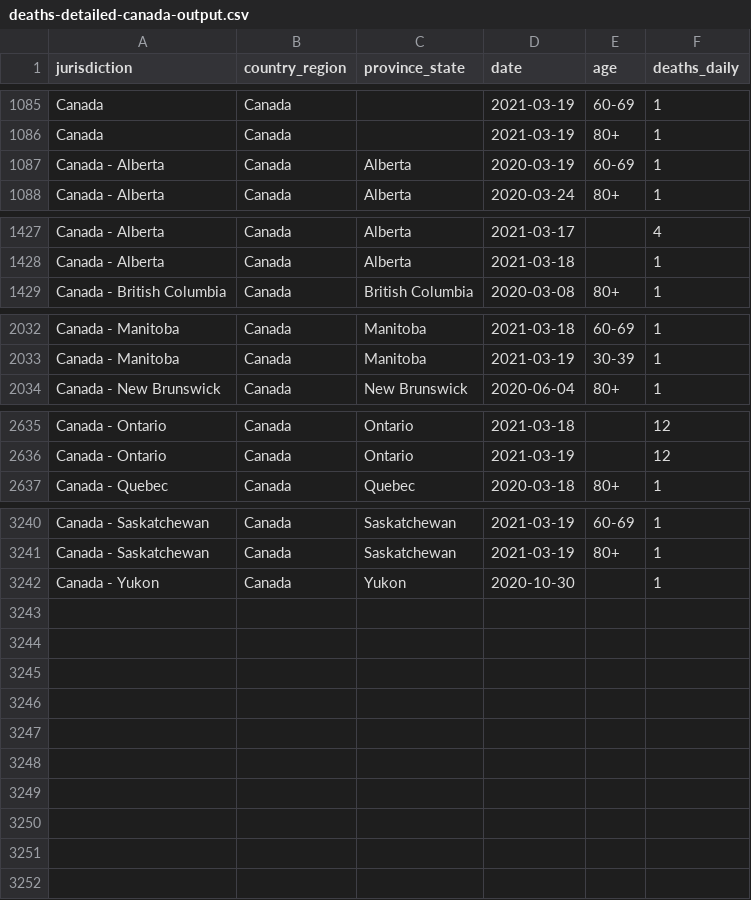
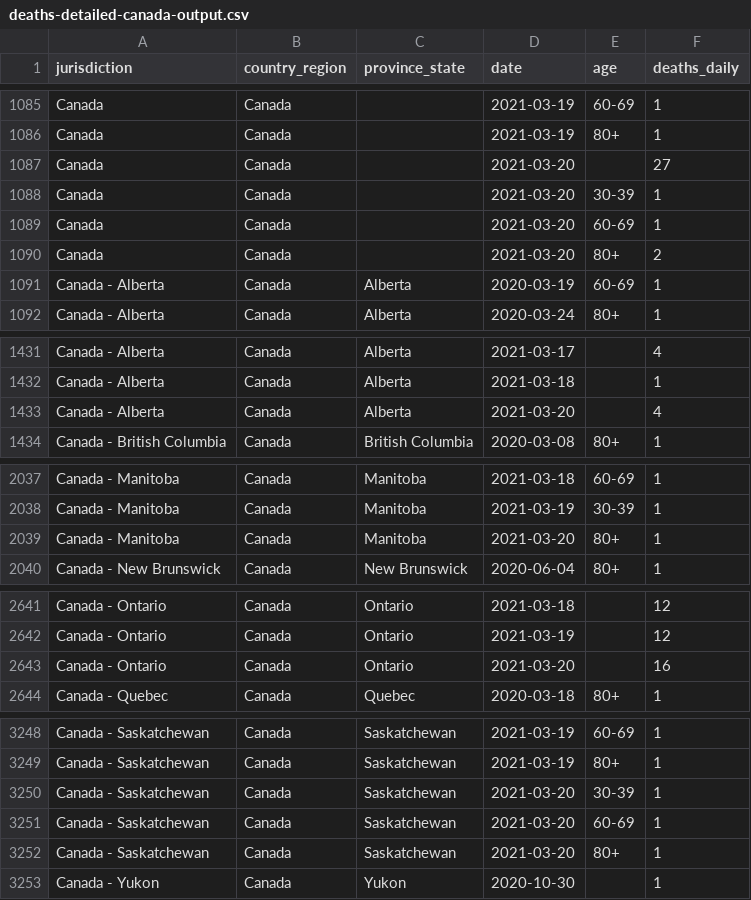
Before and after one commit to ApexRMS/covid19sim, a CSV file: data/deaths-detailed-canada-output.csv, drawn as a sheet; only a part is shown, gaps mark what is left out; the diff covers the shown part only; the diff names each change by its address in the sheet, - before the commit and + after, or states it on an @@ line.

```diff
--- a/data/deaths-detailed-canada-output.csv
+++ b/data/deaths-detailed-canada-output.csv
+row 1087: Canada | Canada |  | 2021-03-20 |  | 27
+row 1088: Canada | Canada |  | 2021-03-20 | 30-39 | 1
+row 1089: Canada | Canada |  | 2021-03-20 | 60-69 | 1
+row 1090: Canada | Canada |  | 2021-03-20 | 80+ | 2
+row 1433: Canada - Alberta | Canada | Alberta | 2021-03-20 |  | 4
+row 2039: Canada - Manitoba | Canada | Manitoba | 2021-03-20 | 80+ | 1
+row 2643: Canada - Ontario | Canada | Ontario | 2021-03-20 |  | 16
+row 3250: Canada - Saskatchewan | Canada | Saskatchewan | 2021-03-20 | 30-39 | 1
+row 3251: Canada - Saskatchewan | Canada | Saskatchewan | 2021-03-20 | 60-69 | 1
+row 3252: Canada - Saskatchewan | Canada | Saskatchewan | 2021-03-20 | 80+ | 1
```
Also changed, not shown: 1 added row elsewhere in this file, 2 other files.
